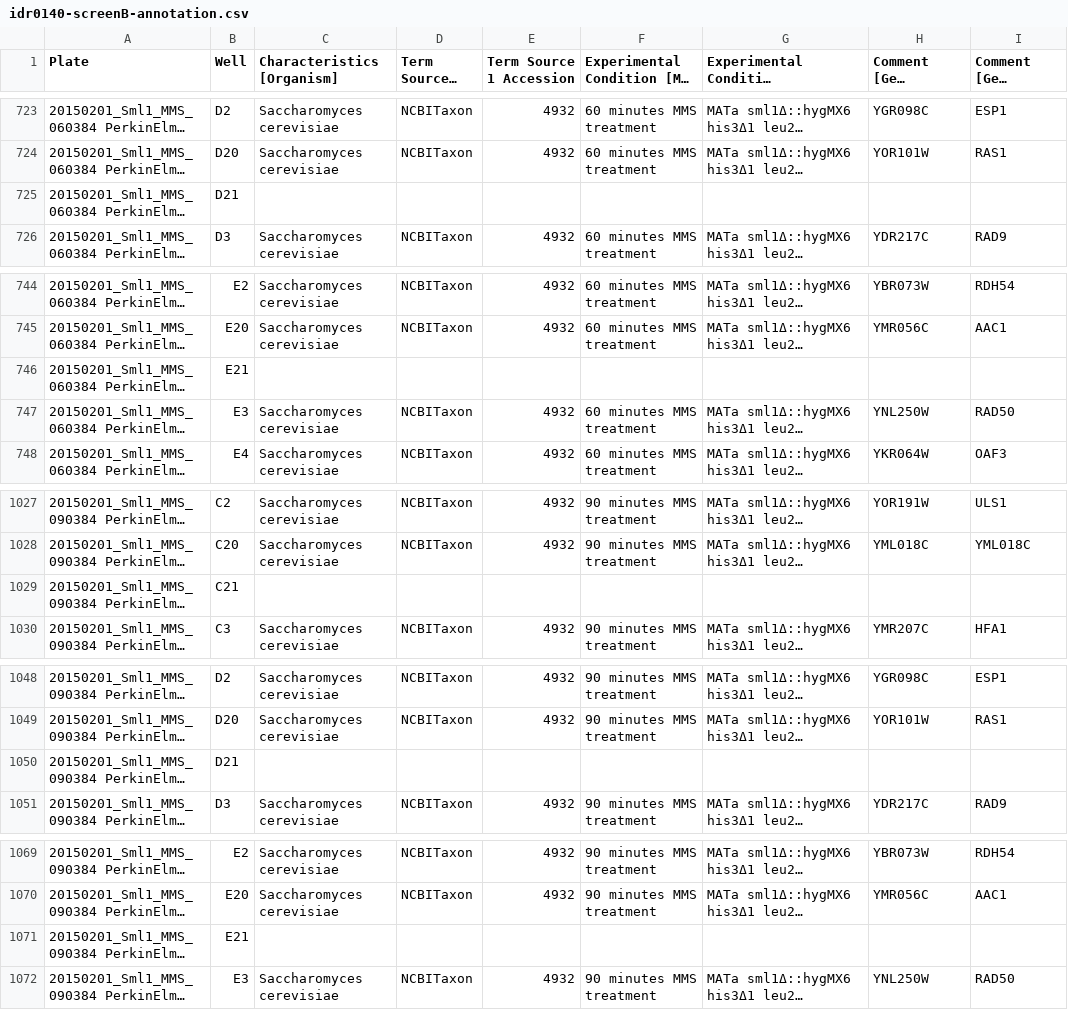
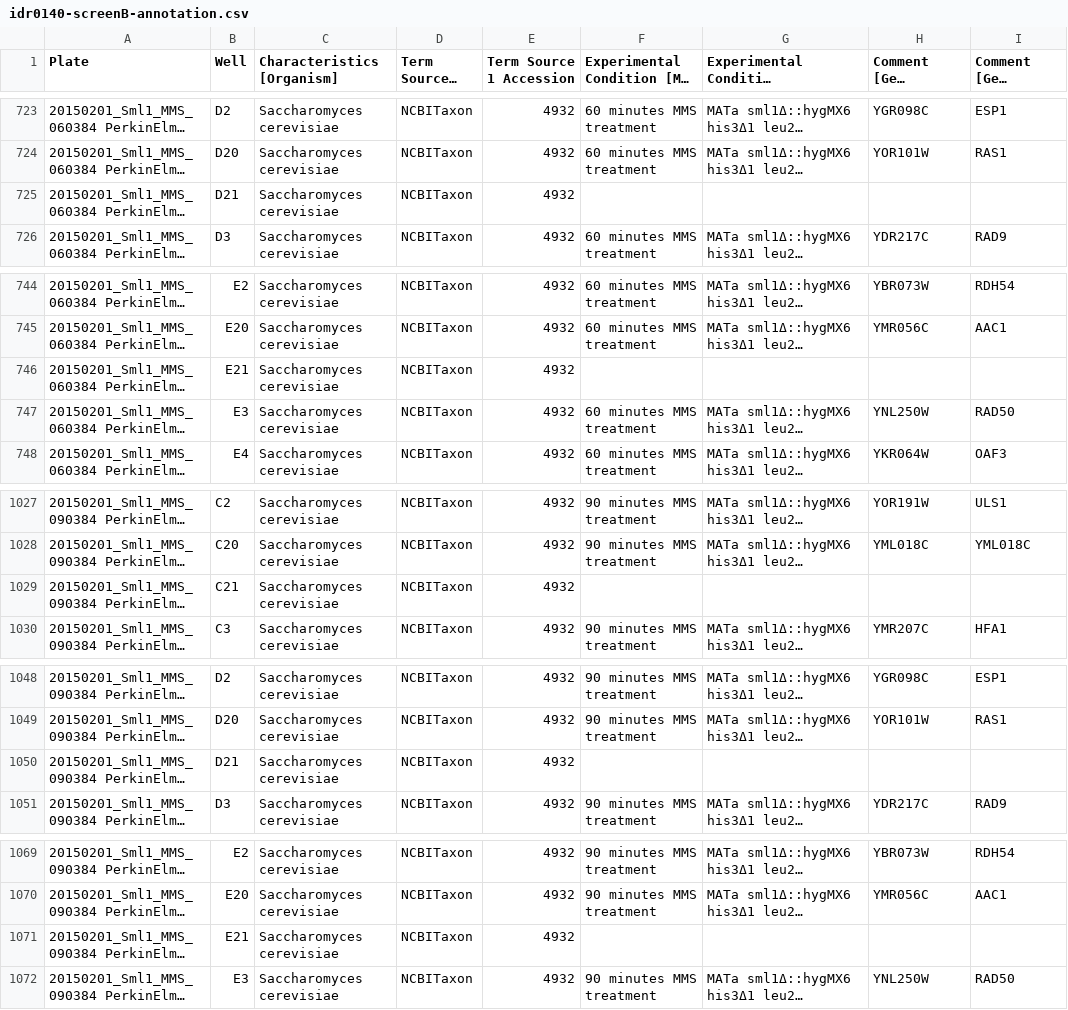
Before and after one commit to IDR/idr0140-ho-stressresponse, a CSV file: screenB/idr0140-screenB-annotation.csv, drawn as a sheet; only a part is shown, gaps mark what is left out; long unchanged cells end in …; the diff covers the shown part only; the diff names each change by its address in the sheet, - before the commit and + after, or states it on an @@ line.

```diff
--- a/screenB/idr0140-screenB-annotation.csv
+++ b/screenB/idr0140-screenB-annotation.csv
-C725 (Characteristics [Organism]): (empty)
+C725 (Characteristics [Organism]): Saccharomyces cerevisiae
-D725 (Term Source 1 REF): (empty)
+D725 (Term Source 1 REF): NCBITaxon
-E725 (Term Source 1 Accession): (empty)
+E725 (Term Source 1 Accession): 4932
-C746 (Characteristics [Organism]): (empty)
+C746 (Characteristics [Organism]): Saccharomyces cerevisiae
-D746 (Term Source 1 REF): (empty)
+D746 (Term Source 1 REF): NCBITaxon
-E746 (Term Source 1 Accession): (empty)
+E746 (Term Source 1 Accession): 4932
-C1029 (Characteristics [Organism]): (empty)
+C1029 (Characteristics [Organism]): Saccharomyces cerevisiae
-D1029 (Term Source 1 REF): (empty)
+D1029 (Term Source 1 REF): NCBITaxon
-E1029 (Term Source 1 Accession): (empty)
+E1029 (Term Source 1 Accession): 4932
-C1050 (Characteristics [Organism]): (empty)
+C1050 (Characteristics [Organism]): Saccharomyces cerevisiae
-D1050 (Term Source 1 REF): (empty)
+D1050 (Term Source 1 REF): NCBITaxon
-E1050 (Term Source 1 Accession): (empty)
+E1050 (Term Source 1 Accession): 4932
-C1071 (Characteristics [Organism]): (empty)
+C1071 (Characteristics [Organism]): Saccharomyces cerevisiae
-D1071 (Term Source 1 REF): (empty)
+D1071 (Term Source 1 REF): NCBITaxon
-E1071 (Term Source 1 Accession): (empty)
+E1071 (Term Source 1 Accession): 4932
```
Also changed, not shown: 48 edited cells elsewhere in this file, screenA/idr0140-screenA-annotation.csv.
